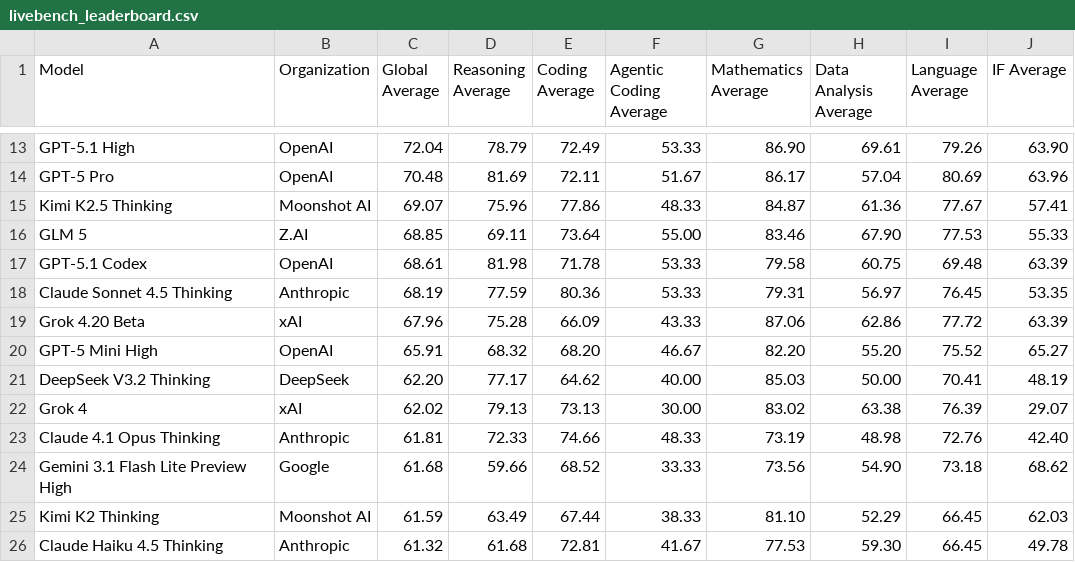
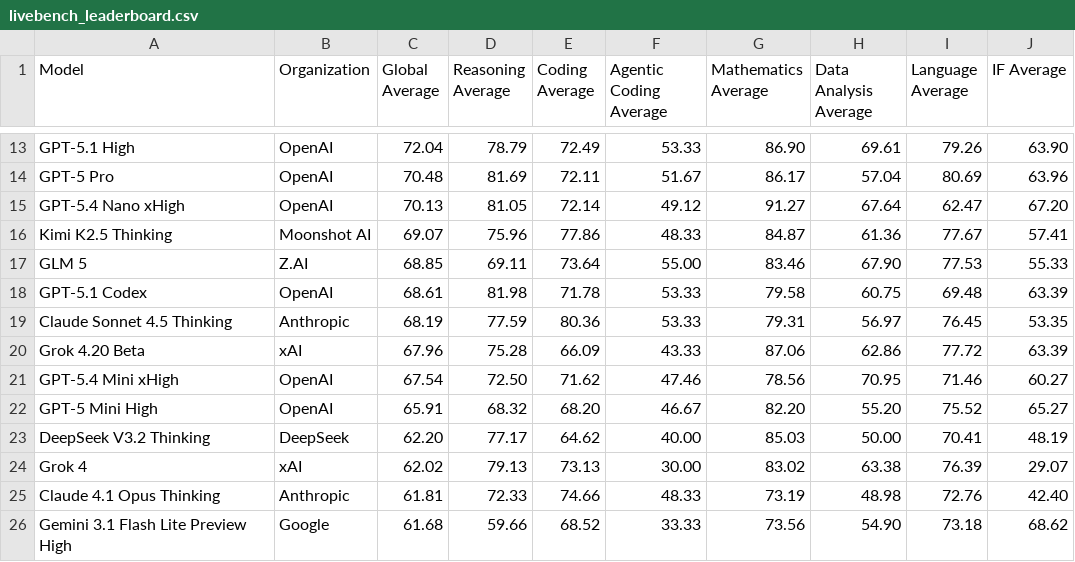
Before and after one commit to Franri3008/franri3008.github.io, a CSV file: pages/CEPS/AI-World/ModelLeaderboard/data/scraped/livebench_leaderboard.csv, drawn as a sheet; only a part is shown, gaps mark what is left out; the shorter side is filled out with more unchanged rows; the diff names each change by its address in the sheet, - before the commit and + after, or states it on an @@ line.

```diff
--- a/pages/CEPS/AI-World/ModelLeaderboard/data/scraped/livebench_leaderboard.csv
+++ b/pages/CEPS/AI-World/ModelLeaderboard/data/scraped/livebench_leaderboard.csv
+row 15: GPT-5.4 Nano xHigh | OpenAI | 70.13 | 81.05 | 72.14 | 49.12 | 91.27 | 67.64 | 62.47 | 67.20
+row 21: GPT-5.4 Mini xHigh | OpenAI | 67.54 | 72.50 | 71.62 | 47.46 | 78.56 | 70.95 | 71.46 | 60.27
```
Also changed, not shown: pages/CEPS/AI-World/ModelLeaderboard/data/processed.csv, pages/CEPS/AI-World/ModelLeaderboard/data/scraped/aa_models_leaderboard.csv, 3 other files.
